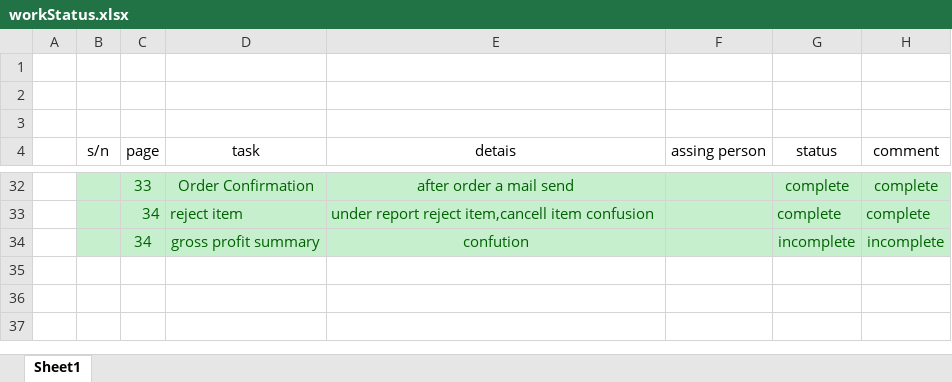
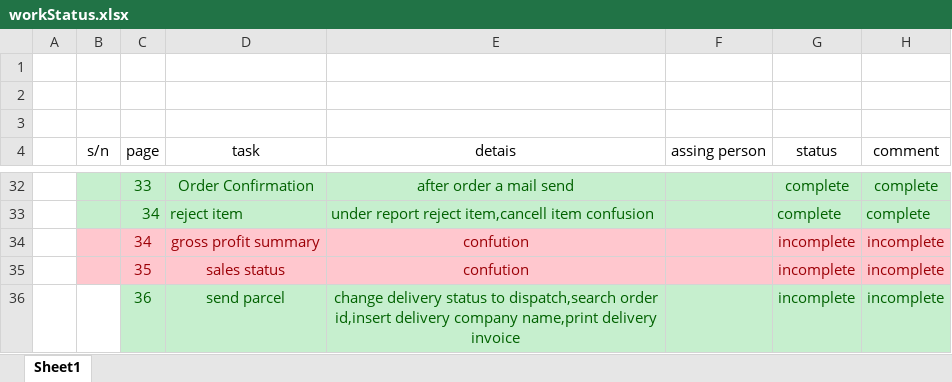
Before and after one commit to testakbor/bigshot, an Excel workbook: workStatus/workStatus.xlsx, sheet Sheet1, drawn as a sheet; only a part is shown, gaps mark what is left out; values as stored, in another font and other column widths than the file's, no borders; the diff names each change by its address in the sheet, - before the commit and + after, or states it on an @@ line.

```diff
--- a/workStatus/workStatus.xlsx (sheet Sheet1)
+++ b/workStatus/workStatus.xlsx (sheet Sheet1)
-B34:H34 fill: #C6EFCE
+B34:H34 fill: #FFC7CE
-C34:E34 text colour: #006100
+C34:E34 text colour: #9C0006
-G34:H34 text colour: #006100
+G34:H34 text colour: #9C0006
+row 35:  |  | 35 | sales status | confution |  | incomplete | incomplete
+row 36:  |  | 36 | send parcel | change delivery status to dispatch,search order id,insert delivery company name,print delivery invoice |  | incomplete | incomplete
```
Also changed, not shown: 4 other files.
